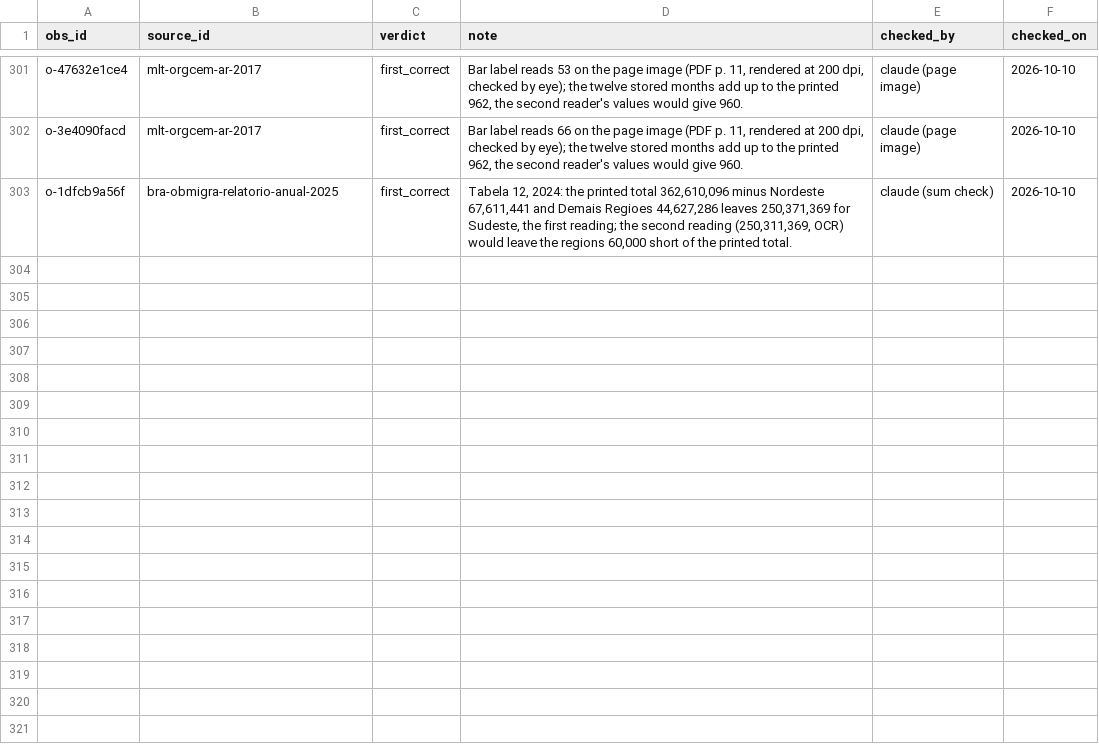
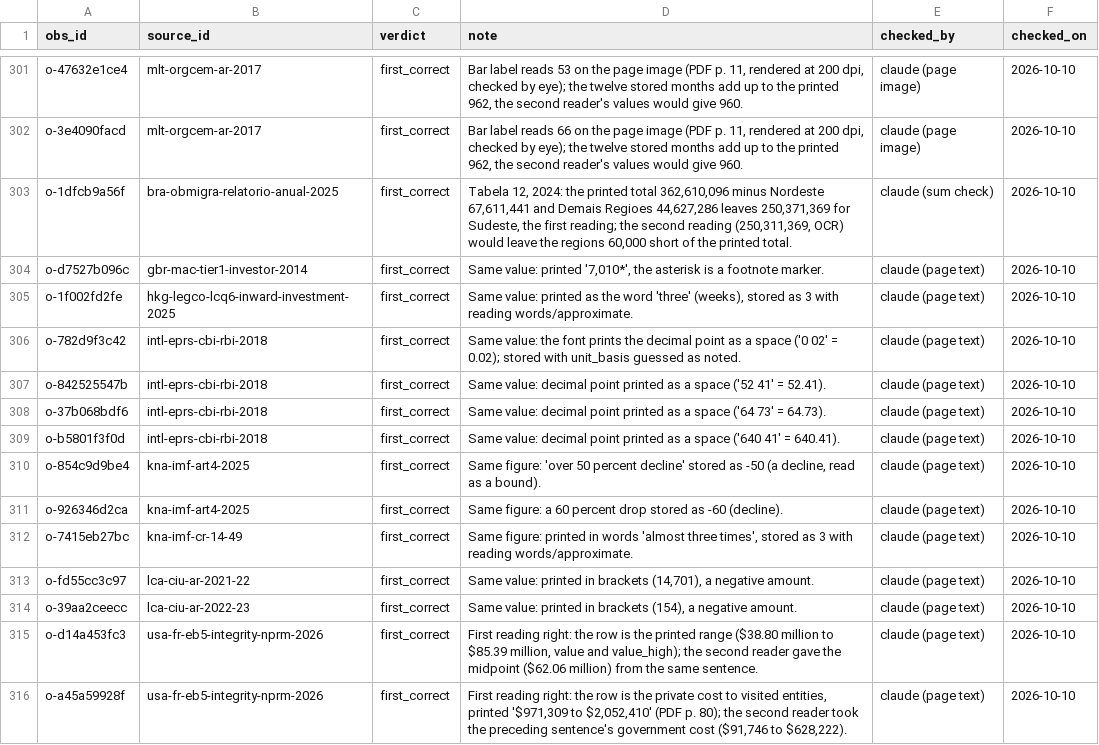
Before and after one commit to oscarleoo/data, a CSV file: topics/cbi/data/second_read_resolutions.csv, drawn as a sheet; only a part is shown, gaps mark what is left out; the diff names each change by its address in the sheet, - before the commit and + after, or states it on an @@ line.

```diff
--- a/topics/cbi/data/second_read_resolutions.csv
+++ b/topics/cbi/data/second_read_resolutions.csv
+row 304: o-d7527b096c | gbr-mac-tier1-investor-2014 | first_correct | Same value: printed '7,010*', the asterisk is a footnote marker. | claude (page text) | 2026-10-10
+row 305: o-1f002fd2fe | hkg-legco-lcq6-inward-investment-2025 | first_correct | Same value: printed as the word 'three' (weeks), stored as 3 with reading words/approximate. | claude (page text) | 2026-10-10
+row 306: o-782d9f3c42 | intl-eprs-cbi-rbi-2018 | first_correct | Same value: the font prints the decimal point as a space ('0 02' = 0.02); stored with unit_basis guessed as noted. | claude (page text) | 2026-10-10
+row 307: o-842525547b | intl-eprs-cbi-rbi-2018 | first_correct | Same value: decimal point printed as a space ('52 41' = 52.41). | claude (page text) | 2026-10-10
+row 308: o-37b068bdf6 | intl-eprs-cbi-rbi-2018 | first_correct | Same value: decimal point printed as a space ('64 73' = 64.73). | claude (page text) | 2026-10-10
+row 309: o-b5801f3f0d | intl-eprs-cbi-rbi-2018 | first_correct | Same value: decimal point printed as a space ('640 41' = 640.41). | claude (page text) | 2026-10-10
+row 310: o-854c9d9be4 | kna-imf-art4-2025 | first_correct | Same figure: 'over 50 percent decline' stored as -50 (a decline, read as a bound). | claude (page text) | 2026-10-10
+row 311: o-926346d2ca | kna-imf-art4-2025 | first_correct | Same figure: a 60 percent drop stored as -60 (decline). | claude (page text) | 2026-10-10
+row 312: o-7415eb27bc | kna-imf-cr-14-49 | first_correct | Same figure: printed in words 'almost three times', stored as 3 with reading words/approximate. | claude (page text) | 2026-10-10
+row 313: o-fd55cc3c97 | lca-ciu-ar-2021-22 | first_correct | Same value: printed in brackets (14,701), a negative amount. | claude (page text) | 2026-10-10
+row 314: o-39aa2ceecc | lca-ciu-ar-2022-23 | first_correct | Same value: printed in brackets (154), a negative amount. | claude (page text) | 2026-10-10
+row 315: o-d14a453fc3 | usa-fr-eb5-integrity-nprm-2026 | first_correct | First reading right: the row is the printed range ($38.80 million to $85.39 million, value and value_high); the second reader gave the midpoint ($62.06 million) from the same sentence. | claude (page text) | 2026-10-10
+row 316: o-a45a59928f | usa-fr-eb5-integrity-nprm-2026 | first_correct | First reading right: the row is the private cost to visited entities, printed '$971,309 to $2,052,410' (PDF p. 80); the second reader took the preceding sentence's government cost ($91,746 to $628,222). | claude (page text) | 2026-10-10
```
Also changed, not shown: topics/whistleblowing/data/program_rules.csv, 15 other files.
